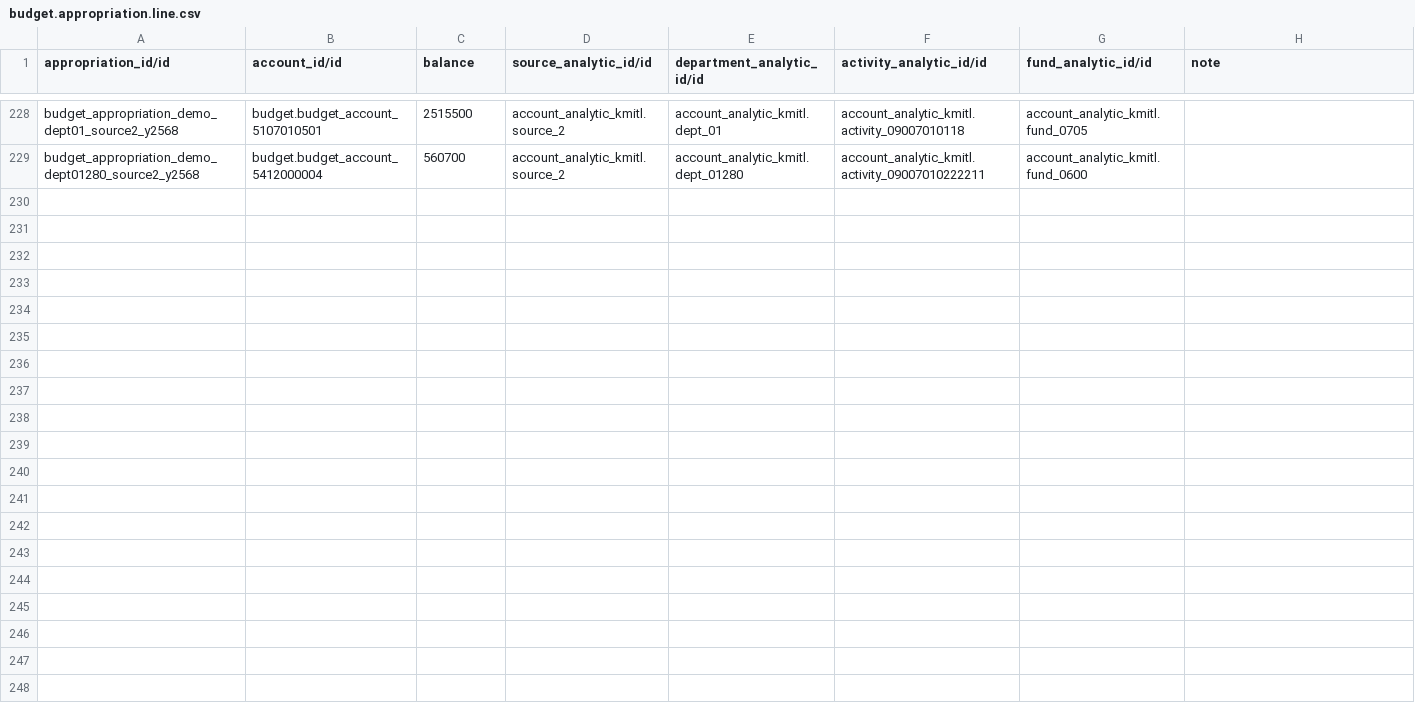
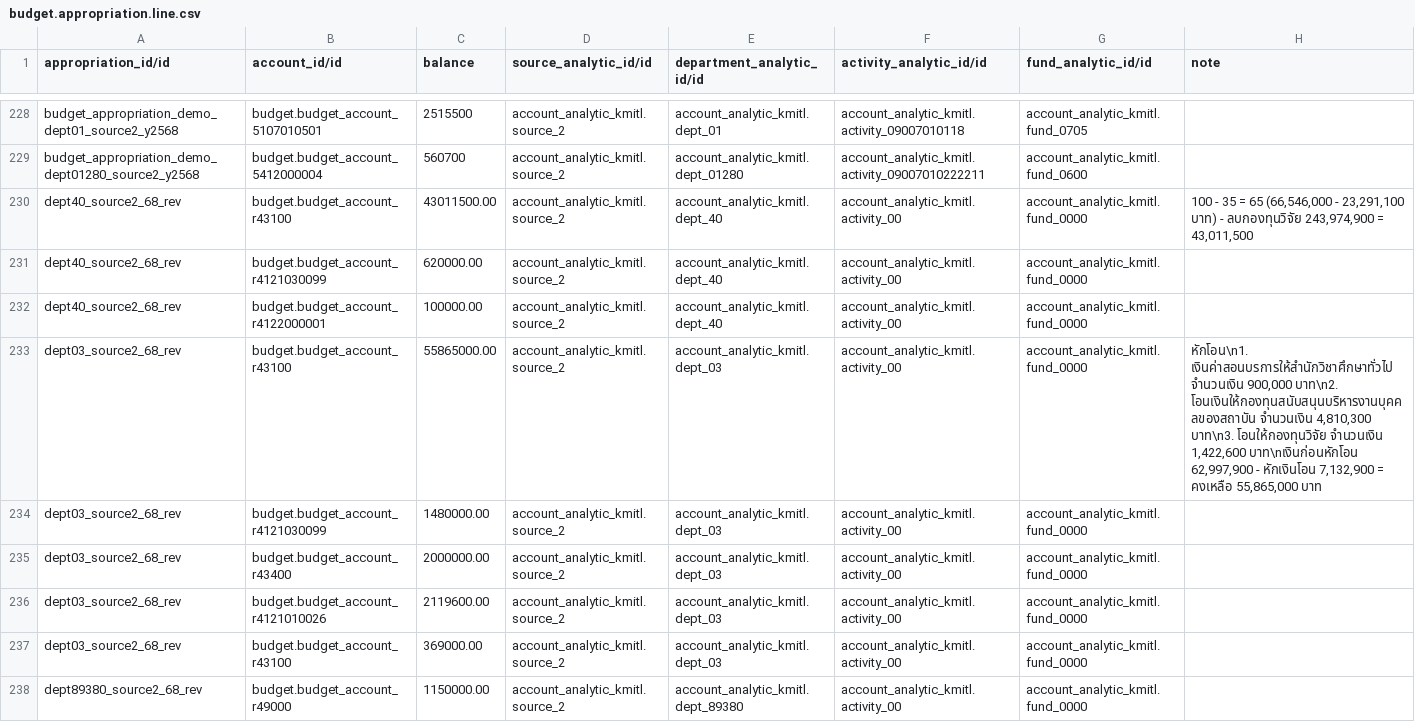
Before and after one commit to Aginix/kmitl, a CSV file: budget_appropriation_demo/data/budget.appropriation.line.csv, drawn as a sheet; only a part is shown, gaps mark what is left out; the diff covers the shown part only.

```diff
--- a/budget_appropriation_demo/data/budget.appropriation.line.csv
+++ b/budget_appropriation_demo/data/budget.appropriation.line.csv
@@ -229 +229,10 @@ budget_appropriation_demo_dept01_source2_y2568,budget.budget_account_5107010501,
 budget_appropriation_demo_dept01280_source2_y2568,budget.budget_account_5412000004,560700,account_analytic_kmitl.source_2,account_analytic_kmitl.dept_01280,account_analytic_kmitl.activity_09007010222211,account_analytic_kmitl.fund_0600,
+dept40_source2_68_rev,budget.budget_account_r43100,"43011500.00",account_analytic_kmitl.source_2,account_analytic_kmitl.dept_40,account_analytic_kmitl.activity_00,account_analytic_kmitl.fund_0000,"100 - 35 = 65 (66,546,000 - 23,291,100 บาท) - ลบกองทุนวิจัย  243,974,900 = 43,011,500"
+dept40_source2_68_rev,budget.budget_account_r4121030099,"620000.00",account_analytic_kmitl.source_2,account_analytic_kmitl.dept_40,account_analytic_kmitl.activity_00,account_analytic_kmitl.fund_0000,
+dept40_source2_68_rev,budget.budget_account_r4122000001,"100000.00",account_analytic_kmitl.source_2,account_analytic_kmitl.dept_40,account_analytic_kmitl.activity_00,account_analytic_kmitl.fund_0000,
+dept03_source2_68_rev,budget.budget_account_r43100,"55865000.00",account_analytic_kmitl.source_2,account_analytic_kmitl.dept_03,account_analytic_kmitl.activity_00,account_analytic_kmitl.fund_0000,"หักโอน\n1. เงินค่าสอนบรการให้สำนักวิชาศึกษาทั่วไป จำนวนเงิน 900,000 บาท\n2. โอนเงินให้กองทุนสนับสนุนบริหารงานบุคคลของสถาบัน จำนวนเงิน 4,810,300 บาท\n3. โอนให้กองทุนวิจัย จำนวนเงิน 1,422,600 บาท\nเงินก่อนหักโอน 62,997,900 - หักเงินโอน 7,132,900 = คงเหลือ 55,865,000 บาท"
+dept03_source2_68_rev,budget.budget_account_r4121030099,"1480000.00",account_analytic_kmitl.source_2,account_analytic_kmitl.dept_03,account_analytic_kmitl.activity_00,account_analytic_kmitl.fund_0000,
+dept03_source2_68_rev,budget.budget_account_r43400,"2000000.00",account_analytic_kmitl.source_2,account_analytic_kmitl.dept_03,account_analytic_kmitl.activity_00,account_analytic_kmitl.fund_0000,
+dept03_source2_68_rev,budget.budget_account_r4121010026,"2119600.00",account_analytic_kmitl.source_2,account_analytic_kmitl.dept_03,account_analytic_kmitl.activity_00,account_analytic_kmitl.fund_0000,
+dept03_source2_68_rev,budget.budget_account_r43100,"369000.00",account_analytic_kmitl.source_2,account_analytic_kmitl.dept_03,account_analytic_kmitl.activity_00,account_analytic_kmitl.fund_0000,
+dept89380_source2_68_rev,budget.budget_account_r49000,"1150000.00",account_analytic_kmitl.source_2,account_analytic_kmitl.dept_89380,account_analytic_kmitl.activity_00,account_analytic_kmitl.fund_0000,
```
Also changed, not shown: 8 added rows and 2 edited cells elsewhere in this file, budget/data/budget.account.csv, budget_appropriation_demo/data/budget.appropriation.csv, 12 other files.
